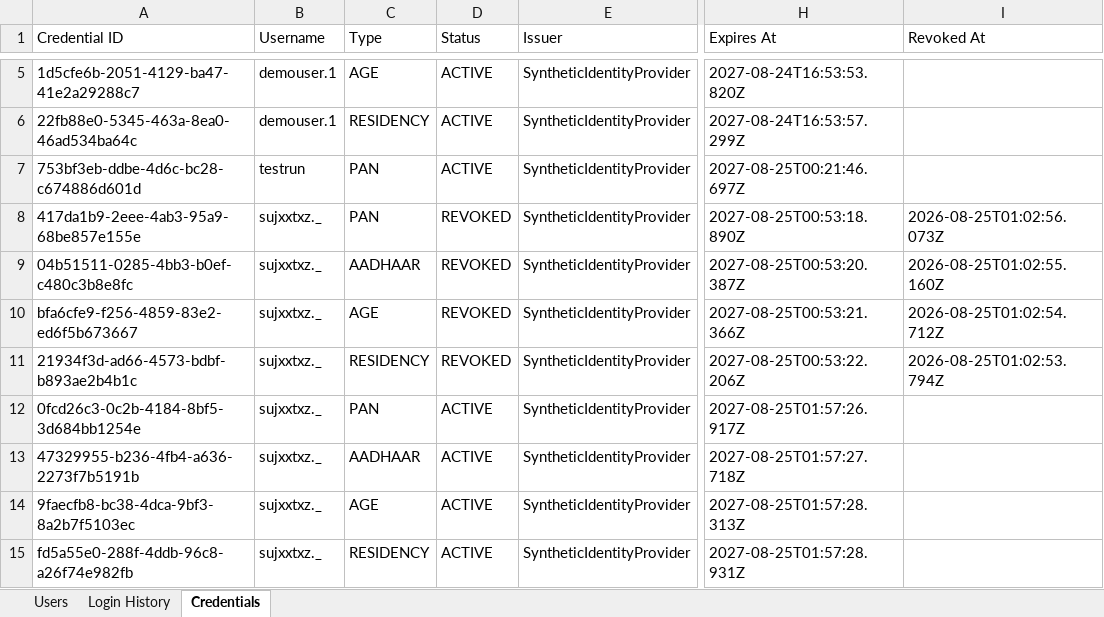
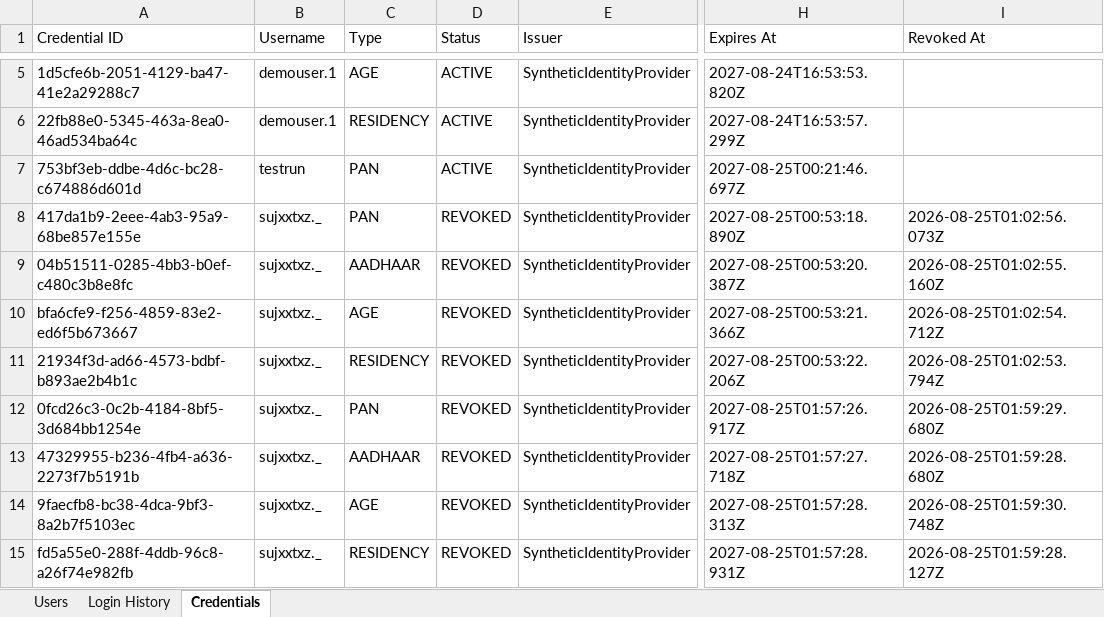
Before and after one commit to sujeetkulkarni668/privpass, an Excel workbook: prepod_user_list.xlsx, sheet Credentials, drawn as a sheet; only a part is shown, gaps mark what is left out; values as stored, in another font and other column widths than the file's, no borders; the diff covers the shown part only; the diff names each change by its address in the sheet, - before the commit and + after, or states it on an @@ line.

Commit message:
chore(data): update prepod_user_list.xlsx [2026-08-25T14:18:01.068Z]

```diff
--- a/prepod_user_list.xlsx (sheet Credentials)
+++ b/prepod_user_list.xlsx (sheet Credentials)
-D12:D15 (Status): ACTIVE
+D12:D15 (Status): REVOKED
-I12 (Revoked At): (empty)
+I12 (Revoked At): 2026-08-25T01:59:29.680Z
-I13 (Revoked At): (empty)
+I13 (Revoked At): 2026-08-25T01:59:28.680Z
-I14 (Revoked At): (empty)
+I14 (Revoked At): 2026-08-25T01:59:30.748Z
-I15 (Revoked At): (empty)
+I15 (Revoked At): 2026-08-25T01:59:28.127Z
```
Also changed, not shown: 4 added rows elsewhere in this sheet, sheet Login History.
